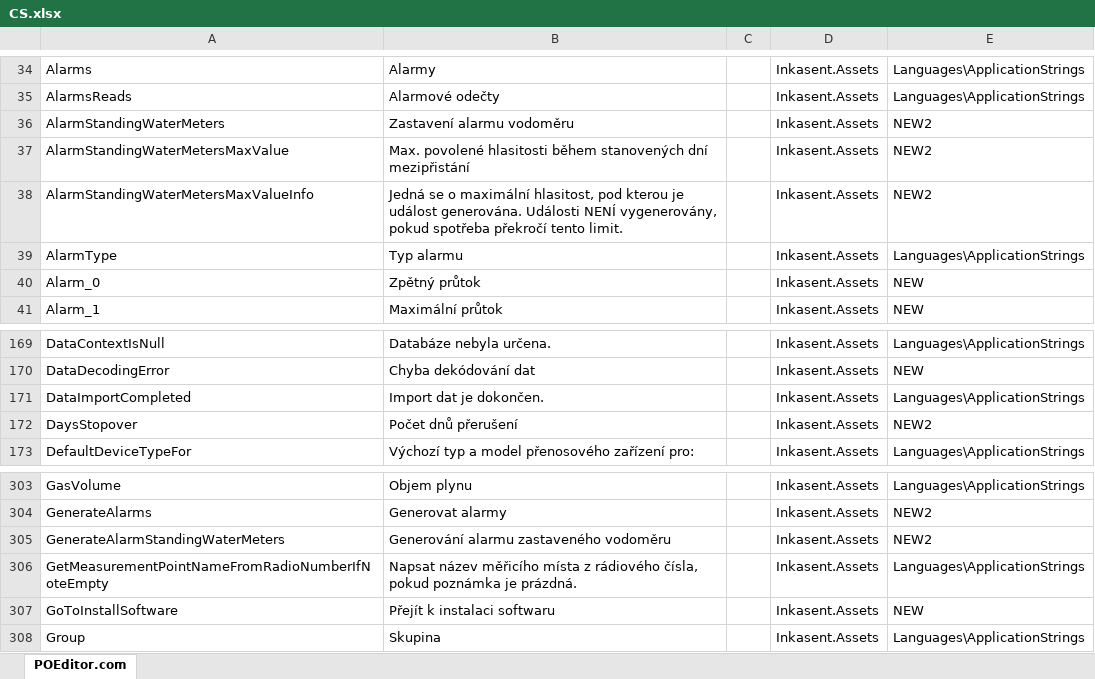
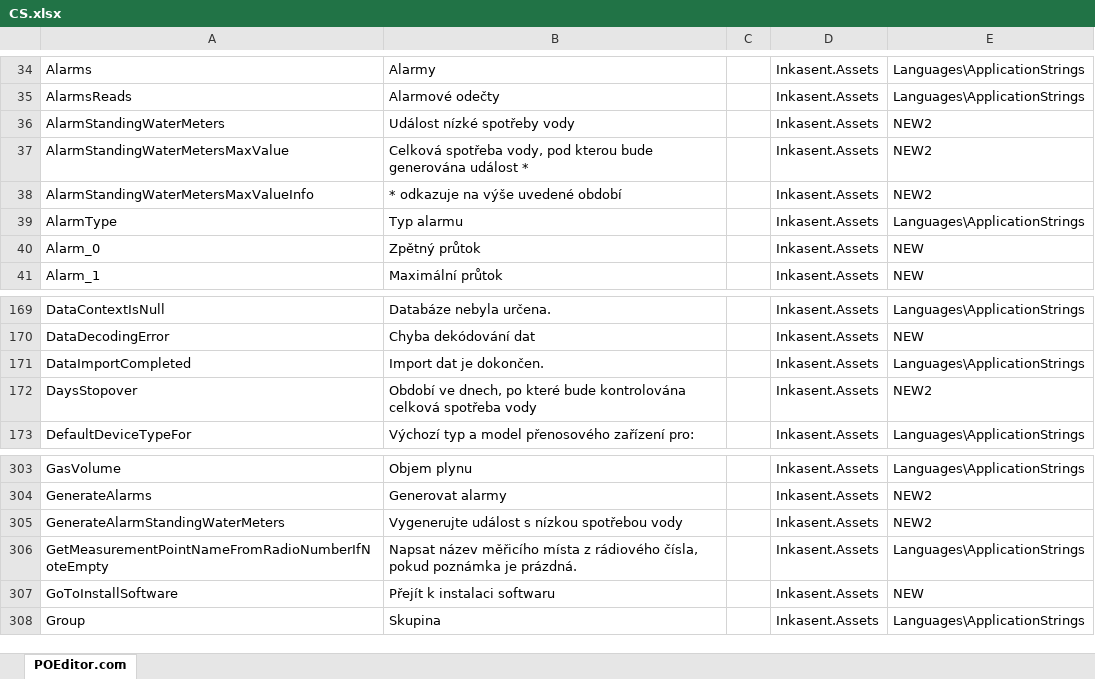
Before and after one commit to ApaPow/Ink--asentPC, an Excel workbook: CS.xlsx, sheet POEditor.com, drawn as a sheet; only a part is shown, gaps mark what is left out; values as stored, in another font and other column widths than the file's, no borders; the diff names each change by its address in the sheet, - before the commit and + after, or states it on an @@ line.

Commit message:
Update CS.xlsx (POEditor.com)

```diff
--- a/CS.xlsx (sheet POEditor.com)
+++ b/CS.xlsx (sheet POEditor.com)
-B36: Zastavení alarmu vodoměru
+B36: Událost nízké spotřeby vody
-B37: Max. povolené hlasitosti během stanovených dní mezipřistání
+B37: Celková spotřeba vody, pod kterou bude generována událost *
-B38: Jedná se o maximální hlasitost, pod kterou je událost generována. Události NENÍ vygenerovány, pokud spotřeba překročí tento limit.
+B38: * odkazuje na výše uvedené období
-B172: Počet dnů přerušení
+B172: Období ve dnech, po které bude kontrolována celková spotřeba vody
-B305: Generování alarmu zastaveného vodoměru
+B305: Vygenerujte událost s nízkou spotřebou vody
```
